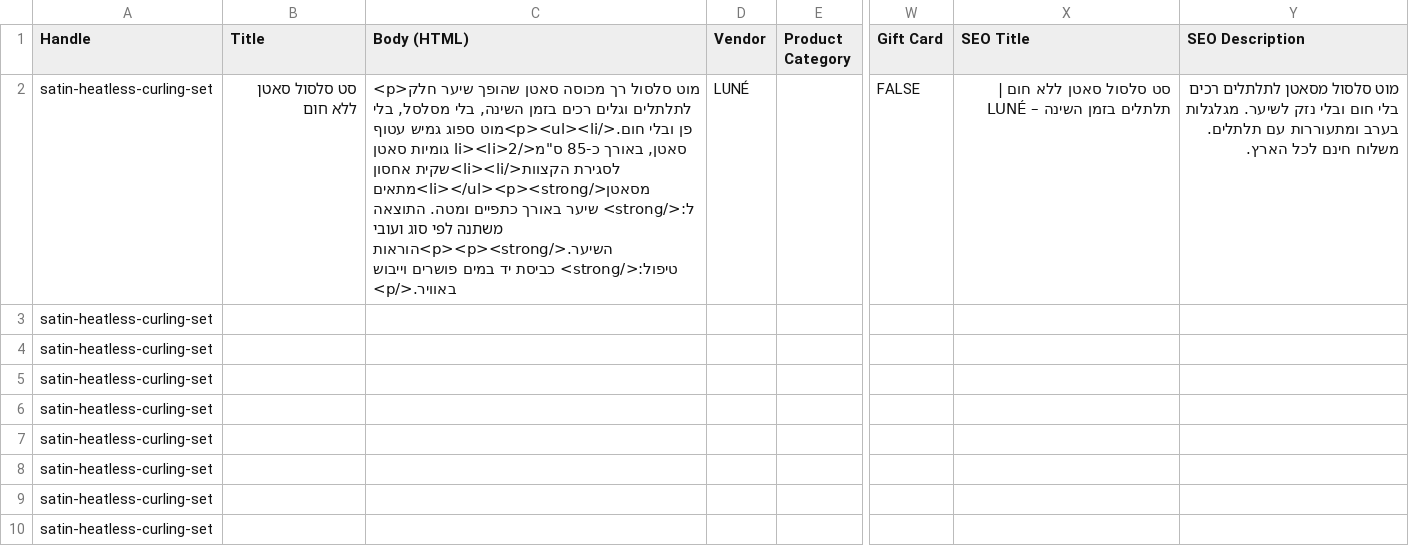
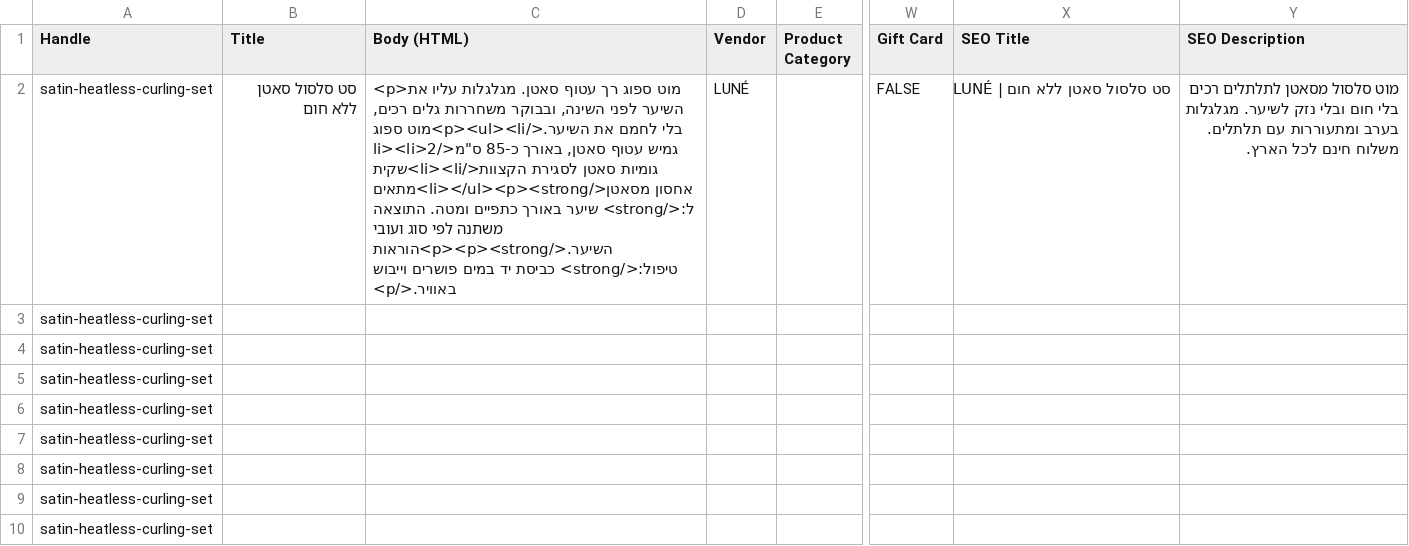
Before and after one commit to TOMERZOR/TOMERZOR, a CSV file: dropship/products.csv, drawn as a sheet; only a part is shown, gaps mark what is left out; the diff names each change by its address in the sheet, - before the commit and + after, or states it on an @@ line.

```diff
--- a/dropship/products.csv
+++ b/dropship/products.csv
-C2 (Body (HTML)): <p>מוט סלסול רך מכוסה סאטן שהופך שיער חלק לתלתלים וגלים רכים בזמן השינה, בלי מסלסל, בלי פן ובלי חום.</p><ul><li>מוט ספוג גמיש…
+C2 (Body (HTML)): <p>מוט ספוג רך עטוף סאטן. מגלגלות עליו את השיער לפני השינה, ובבוקר משחררות גלים רכים, בלי לחמם את השיער.</p><ul><li>מוט ספוג גמיש…
-X2 (SEO Title): סט סלסול סאטן ללא חום | תלתלים בזמן השינה – LUNÉ
+X2 (SEO Title): סט סלסול סאטן ללא חום | LUNÉ
```
Also changed, not shown: 11 other files.
